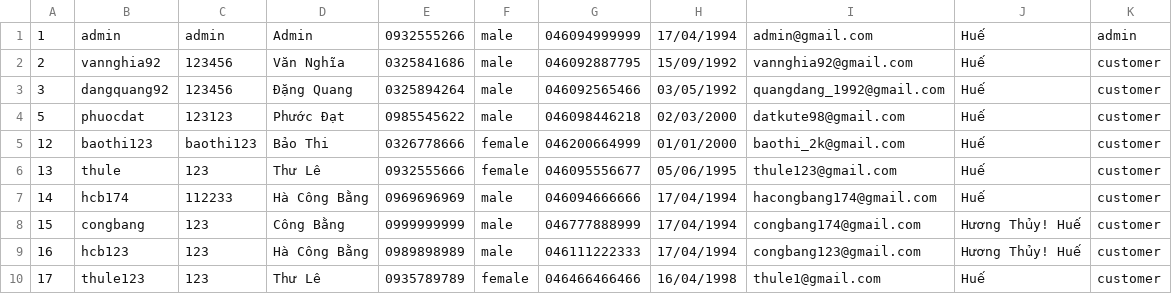
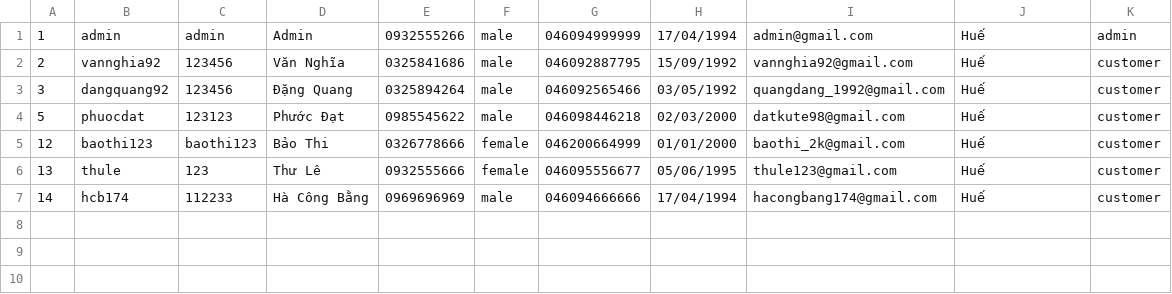
Before and after one commit to hacongbang174/CaseStudy-Module2, a CSV file: src/main/data/user.csv, drawn as a sheet; the diff names each change by its address in the sheet, - before the commit and + after, or states it on an @@ line.

```diff
--- a/src/main/data/user.csv
+++ b/src/main/data/user.csv
-row 8: 15 | congbang | 123 | Công Bằng | 0999999999 | male | 046777888999 | 17/04/1994 | congbang174@gmail.com | Hương Thủy! Huế | customer
-row 9: 16 | hcb123 | 123 | Hà Công Bằng | 0989898989 | male | 046111222333 | 17/04/1994 | congbang123@gmail.com | Hương Thủy! Huế | customer
-row 10: 17 | thule123 | 123 | Thư Lê | 0935789789 | female | 046466466466 | 16/04/1998 | thule1@gmail.com | Huế | customer
```
Also changed, not shown: src/main/data/food.csv, src/main/data/orderAll.csv, 9 other files.
